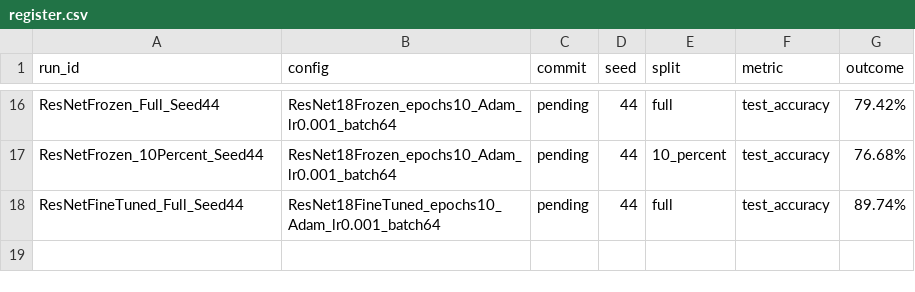
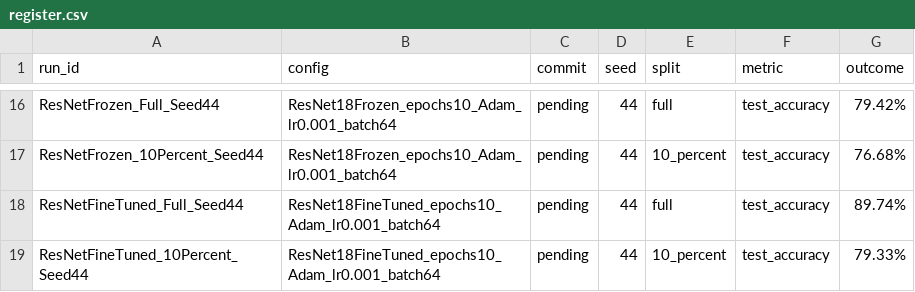
Before and after one commit to cecezhuo/ingen_vlm_bench_v1.0, a CSV file: results/register.csv, drawn as a sheet; only a part is shown, gaps mark what is left out; the diff names each change by its address in the sheet, - before the commit and + after, or states it on an @@ line.

Commit message:
Add ResNetFineTuned 10Percent entry to register

```diff
--- a/results/register.csv
+++ b/results/register.csv
+row 19: ResNetFineTuned_10Percent_Seed44 | ResNet18FineTuned_epochs10_Adam_lr0.001_batch64 | pending | 44 | 10_percent | test_accuracy | 79.33%
```
